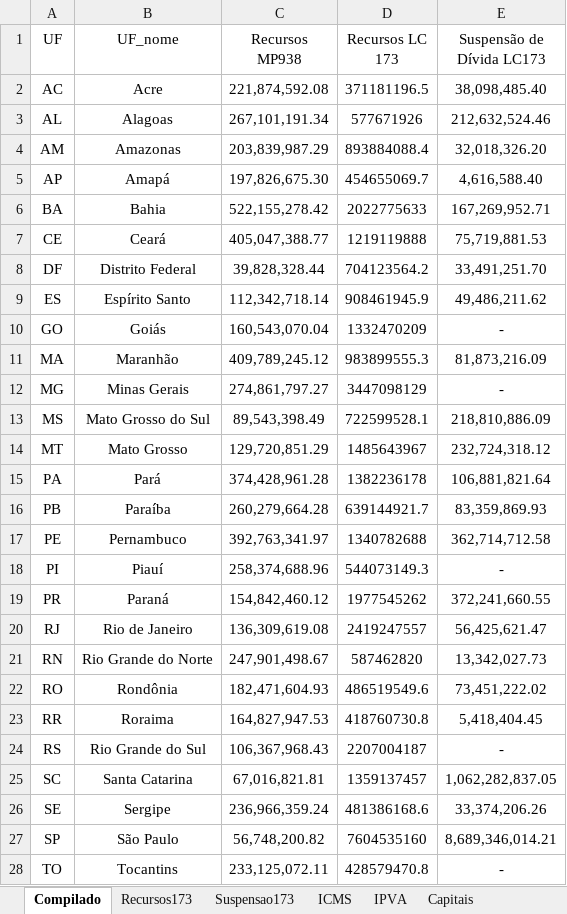
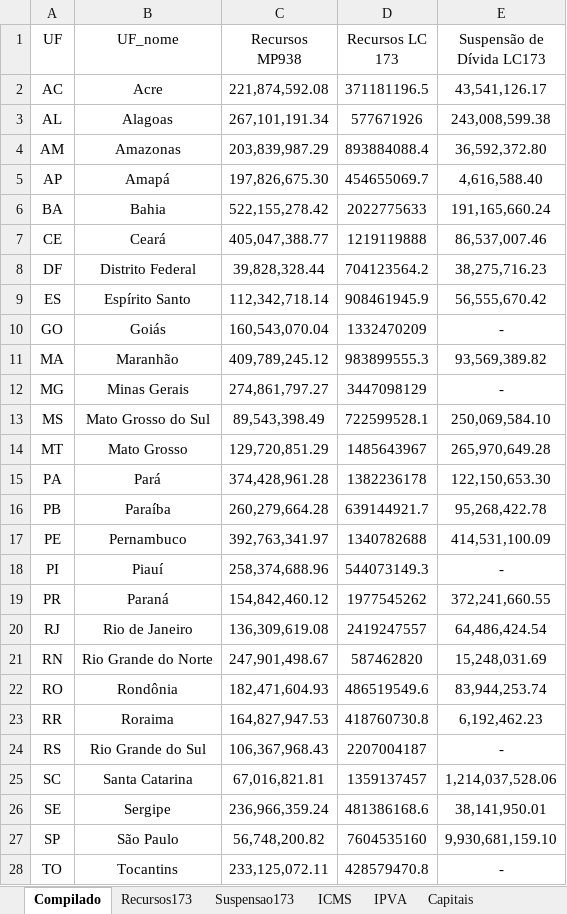
Before and after one commit to frsegundo/monitora-suporte-federativo, an Excel workbook: dadosTeste.xlsx, sheet Compilado, drawn as a sheet; only a part is shown; values as stored, in another font and other column widths than the file's, no borders; the diff covers the shown part only; the diff names each change by its address in the sheet, - before the commit and + after, or states it on an @@ line.

```diff
--- a/dadosTeste.xlsx (sheet Compilado)
+++ b/dadosTeste.xlsx (sheet Compilado)
-E2 (Suspensão de Dívida LC173): 38,098,485.40
+E2 (Suspensão de Dívida LC173): 43,541,126.17
-E3 (Suspensão de Dívida LC173): 212,632,524.46
+E3 (Suspensão de Dívida LC173): 243,008,599.38
-E4 (Suspensão de Dívida LC173): 32,018,326.20
+E4 (Suspensão de Dívida LC173): 36,592,372.80
-E6 (Suspensão de Dívida LC173): 167,269,952.71
+E6 (Suspensão de Dívida LC173): 191,165,660.24
-E7 (Suspensão de Dívida LC173): 75,719,881.53
+E7 (Suspensão de Dívida LC173): 86,537,007.46
-E8 (Suspensão de Dívida LC173): 33,491,251.70
+E8 (Suspensão de Dívida LC173): 38,275,716.23
-E9 (Suspensão de Dívida LC173): 49,486,211.62
+E9 (Suspensão de Dívida LC173): 56,555,670.42
-E11 (Suspensão de Dívida LC173): 81,873,216.09
+E11 (Suspensão de Dívida LC173): 93,569,389.82
-E13 (Suspensão de Dívida LC173): 218,810,886.09
+E13 (Suspensão de Dívida LC173): 250,069,584.10
-E14 (Suspensão de Dívida LC173): 232,724,318.12
+E14 (Suspensão de Dívida LC173): 265,970,649.28
-E15 (Suspensão de Dívida LC173): 106,881,821.64
+E15 (Suspensão de Dívida LC173): 122,150,653.30
-E16 (Suspensão de Dívida LC173): 83,359,869.93
+E16 (Suspensão de Dívida LC173): 95,268,422.78
-E17 (Suspensão de Dívida LC173): 362,714,712.58
+E17 (Suspensão de Dívida LC173): 414,531,100.09
-E20 (Suspensão de Dívida LC173): 56,425,621.47
+E20 (Suspensão de Dívida LC173): 64,486,424.54
-E21 (Suspensão de Dívida LC173): 13,342,027.73
+E21 (Suspensão de Dívida LC173): 15,248,031.69
-E22 (Suspensão de Dívida LC173): 73,451,222.02
+E22 (Suspensão de Dívida LC173): 83,944,253.74
-E23 (Suspensão de Dívida LC173): 5,418,404.45
+E23 (Suspensão de Dívida LC173): 6,192,462.23
-E25 (Suspensão de Dívida LC173): 1,062,282,837.05
+E25 (Suspensão de Dívida LC173): 1,214,037,528.06
-E26 (Suspensão de Dívida LC173): 33,374,206.26
+E26 (Suspensão de Dívida LC173): 38,141,950.01
-E27 (Suspensão de Dívida LC173): 8,689,346,014.21
+E27 (Suspensão de Dívida LC173): 9,930,681,159.10
```
Also changed, not shown: 1 edited cell elsewhere in this sheet, sheet Planilha1, sheet ICMS, sheet IPVA, sheet Recursos173, sheet Suspensao173, formulas that keep their value, 1 other file.
